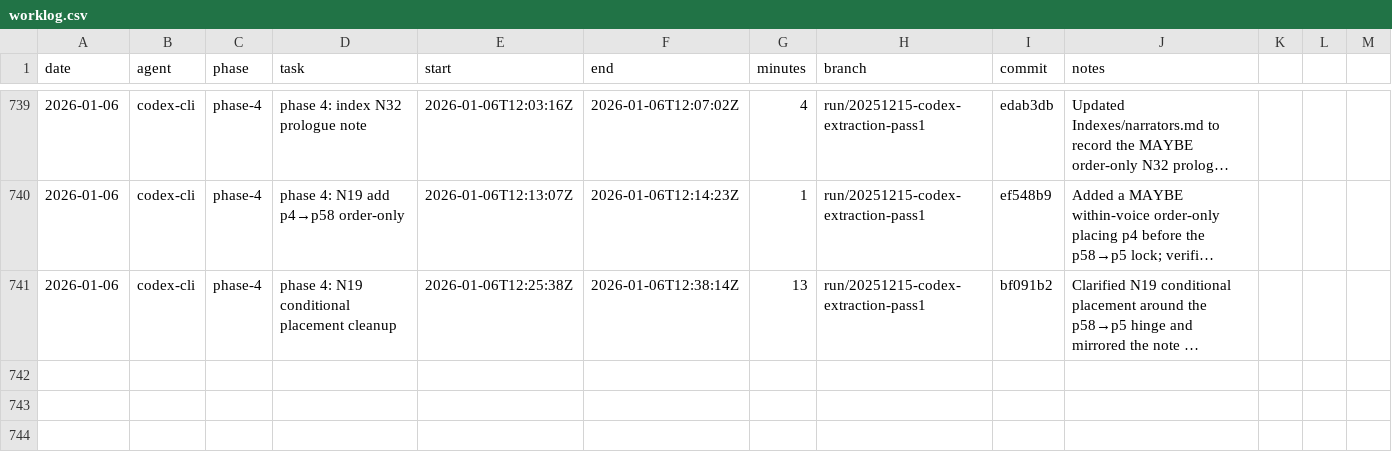
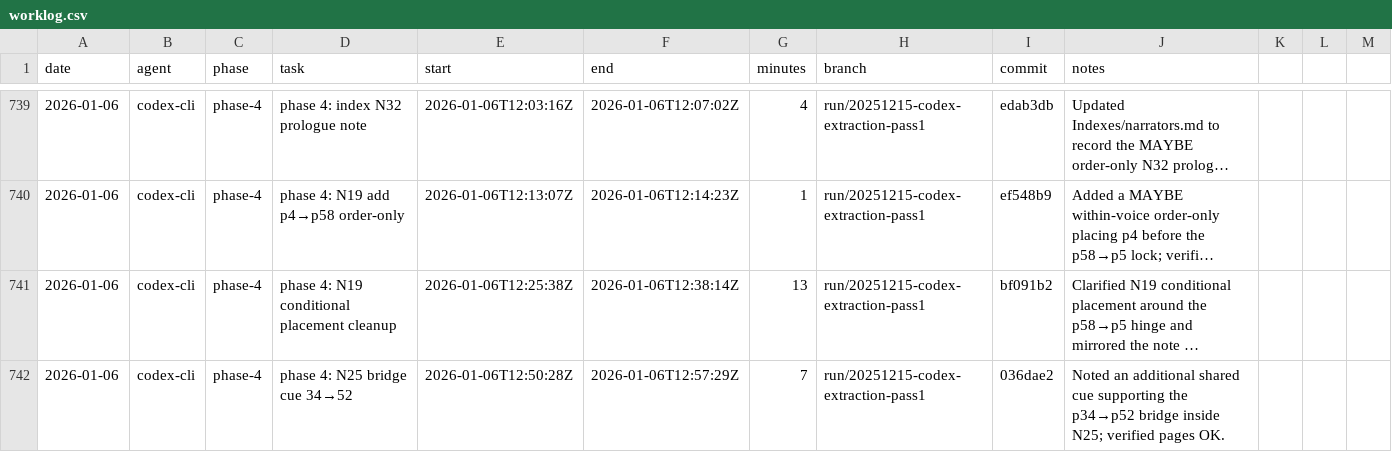
Before and after one commit to seanbetts/cains-jawbone, a CSV file: Worklog/worklog.csv, drawn as a sheet; only a part is shown, gaps mark what is left out; long unchanged cells end in …; the diff names each change by its address in the sheet, - before the commit and + after, or states it on an @@ line.

Commit message:
Worklog: log 2026-01-06T12:50Z session

```diff
--- a/Worklog/worklog.csv
+++ b/Worklog/worklog.csv
+row 742: 2026-01-06 | codex-cli | phase-4 | phase 4: N25 bridge cue 34→52 | 2026-01-06T12:50:28Z | 2026-01-06T12:57:29Z | 7 | run/20251215-codex-extraction-pass1 | 036dae2 | Noted an additional shared cue supporting the p34→p52 bridge inside N25; verified pages OK.
```
